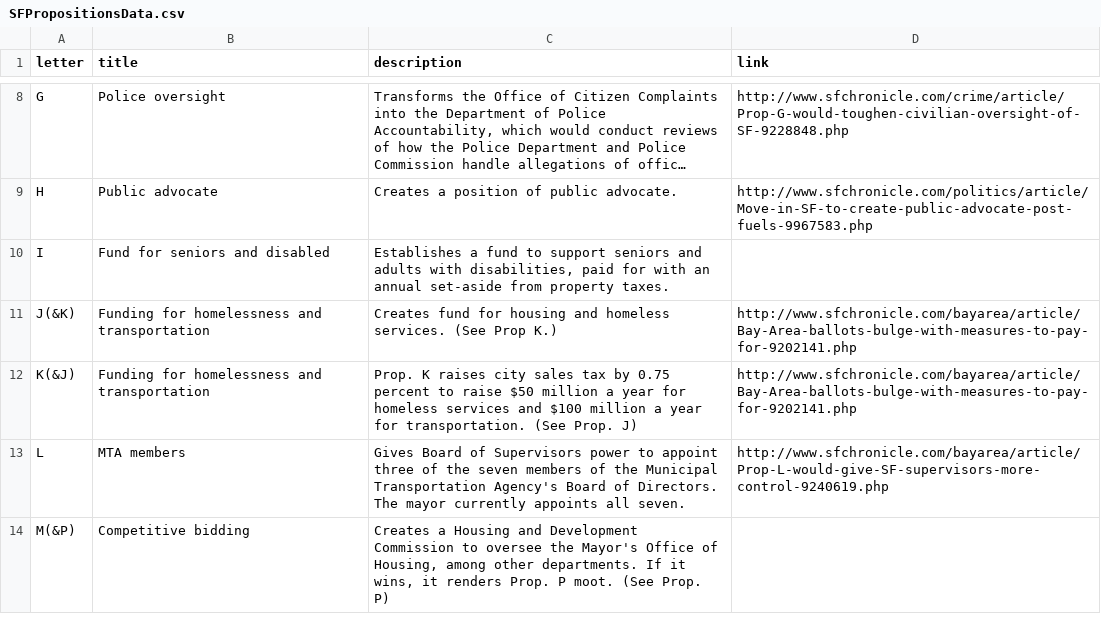
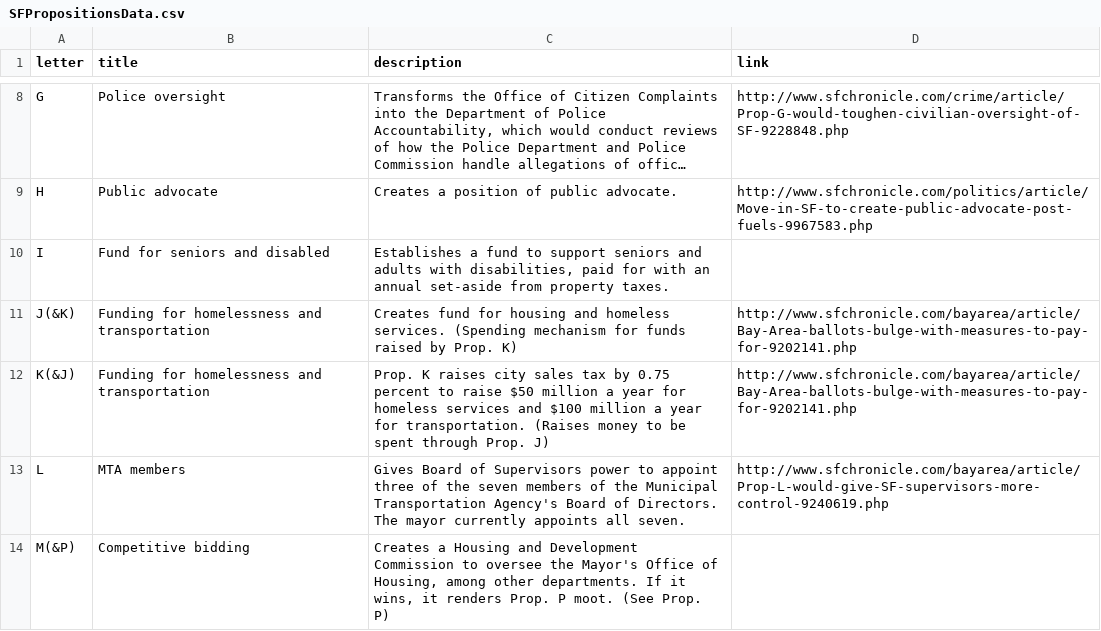
Before and after one commit to sfchronicle/election2016, a CSV file: data/SFPropositionsData.csv, drawn as a sheet; only a part is shown, gaps mark what is left out; long unchanged cells end in ….

Commit message:
text change by Mark

```diff
--- a/data/SFPropositionsData.csv
+++ b/data/SFPropositionsData.csv
@@ -10,4 +10,4 @@ H,Public advocate,Creates a position of public advocate.,http://www.sfchronicle.
 I,Fund for seniors and disabled,"Establishes a fund to support seniors and adults with disabilities, paid for with an annual set-aside from property taxes.",
-J(&K),Funding for homelessness and transportation,Creates fund for housing and homeless services. (See Prop K.),http://www.sfchronicle.com/bayarea/article/Bay-Area-ballots-bulge-with-measures-to-pay-for-9202141.php
-K(&J),Funding for homelessness and transportation,Prop. K raises city sales tax by 0.75 percent to raise $50 million a year for homeless services and $100 million a year for transportation. (See Prop. J),http://www.sfchronicle.com/bayarea/article/Bay-Area-ballots-bulge-with-measures-to-pay-for-9202141.php
+J(&K),Funding for homelessness and transportation,Creates fund for housing and homeless services. (Spending mechanism for funds raised by Prop. K),http://www.sfchronicle.com/bayarea/article/Bay-Area-ballots-bulge-with-measures-to-pay-for-9202141.php
+K(&J),Funding for homelessness and transportation,Prop. K raises city sales tax by 0.75 percent to raise $50 million a year for homeless services and $100 million a year for transportation. (Raises money to be spent through Prop. J),http://www.sfchronicle.com/bayarea/article/Bay-Area-ballots-bulge-with-measures-to-pay-for-9202141.php
 L,MTA members,Gives Board of Supervisors power to appoint three of the seven members of the Municipal Transportation Agency's Board of Directors. The mayor currently appoints all seven.,http://www.sfchronicle.com/bayarea/article/Prop-L-would-give-SF-supervisors-more-control-9240619.php
```
